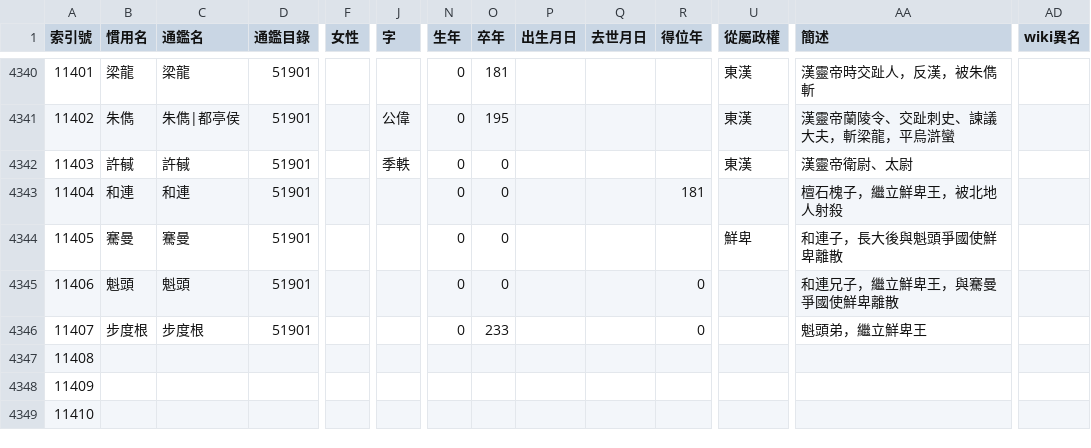
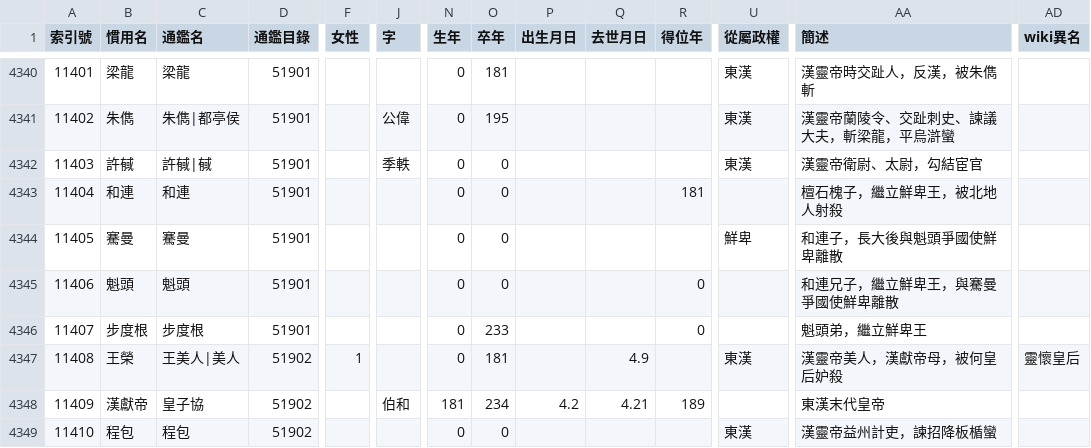
Before and after one commit to gintian/zizhitongjian, a CSV file: 1_主要數據/人物總表.csv, drawn as a sheet; only a part is shown, gaps mark what is left out; the diff covers the shown part only; the diff names each change by its address in the sheet, - before the commit and + after, or states it on an @@ line.

```diff
--- a/1_主要數據/人物總表.csv
+++ b/1_主要數據/人物總表.csv
-C4342 (通鑑名): 許戫
+C4342 (通鑑名): 許戫|戫
-AA4342 (簡述): 漢靈帝衛尉、太尉
+AA4342 (簡述): 漢靈帝衛尉、太尉，勾結宦官
-B4347 (慣用名): (empty)
+B4347 (慣用名): 王榮
-C4347 (通鑑名): (empty)
+C4347 (通鑑名): 王美人|美人
-D4347:D4349 (通鑑目錄): (empty)
+D4347:D4349 (通鑑目錄): 51902
-F4347 (女性): (empty)
+F4347 (女性): 1
-N4347 (生年): (empty)
+N4347 (生年): 0
-O4347 (卒年): (empty)
+O4347 (卒年): 181
-Q4347 (去世月日): (empty)
+Q4347 (去世月日): 4.9
-U4347 (從屬政權): (empty)
+U4347 (從屬政權): 東漢
-AA4347 (簡述): (empty)
+AA4347 (簡述): 漢靈帝美人，漢獻帝母，被何皇后妒殺
-AD4347 (wiki異名): (empty)
+AD4347 (wiki異名): 靈懷皇后
-B4348 (慣用名): (empty)
+B4348 (慣用名): 漢獻帝
-C4348 (通鑑名): (empty)
+C4348 (通鑑名): 皇子協
-J4348 (字): (empty)
+J4348 (字): 伯和
-N4348 (生年): (empty)
+N4348 (生年): 181
-O4348 (卒年): (empty)
+O4348 (卒年): 234
-P4348 (出生月日): (empty)
+P4348 (出生月日): 4.2
-Q4348 (去世月日): (empty)
+Q4348 (去世月日): 4.21
-R4348 (得位年): (empty)
+R4348 (得位年): 189
-AA4348 (簡述): (empty)
+AA4348 (簡述): 東漢末代皇帝
-B4349 (慣用名): (empty)
+B4349 (慣用名): 程包
-C4349 (通鑑名): (empty)
+C4349 (通鑑名): 程包
-N4349 (生年): (empty)
+N4349 (生年): 0
-O4349 (卒年): (empty)
+O4349 (卒年): 0
-U4349 (從屬政權): (empty)
+U4349 (從屬政權): 東漢
-AA4349 (簡述): (empty)
+AA4349 (簡述): 漢靈帝益州計吏，諫招降板楯蠻
```
Also changed, not shown: 10 added rows and 22 edited cells elsewhere in this file, 1_主要數據/通鑑目錄.csv, 3 other files.
